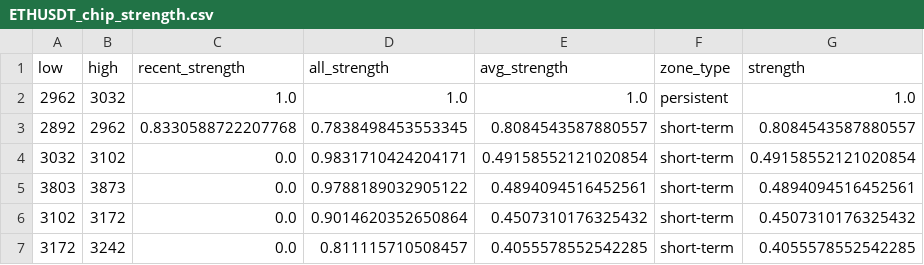
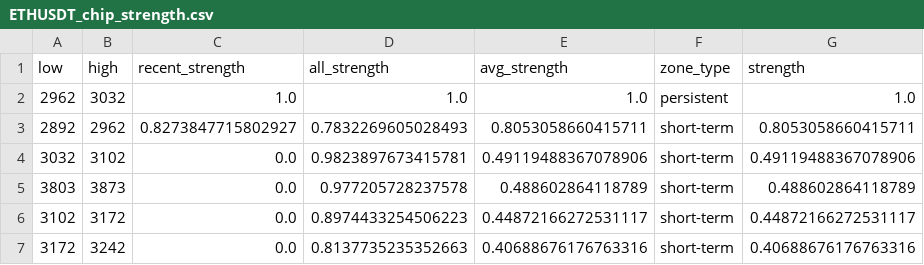
Before and after one commit to CMUJIN/crypto_csi_toolkit, a CSV file: docs/ETHUSDT_chip_strength.csv, drawn as a sheet.

```diff
--- a/docs/ETHUSDT_chip_strength.csv
+++ b/docs/ETHUSDT_chip_strength.csv
@@ -2,6 +2,6 @@ low,high,recent_strength,all_strength,avg_strength,zone_type,strength
 2962,3032,1.0,1.0,1.0,persistent,1.0
-2892,2962,0.8330588722207768,0.7838498453553345,0.8084543587880557,short-term,0.8084543587880557
-3032,3102,0.0,0.9831710424204171,0.49158552121020854,short-term,0.49158552121020854
-3803,3873,0.0,0.9788189032905122,0.4894094516452561,short-term,0.4894094516452561
-3102,3172,0.0,0.9014620352650864,0.4507310176325432,short-term,0.4507310176325432
-3172,3242,0.0,0.811115710508457,0.4055578552542285,short-term,0.4055578552542285
+2892,2962,0.8273847715802927,0.7832269605028493,0.8053058660415711,short-term,0.8053058660415711
+3032,3102,0.0,0.9823897673415781,0.49119488367078906,short-term,0.49119488367078906
+3803,3873,0.0,0.977205728237578,0.488602864118789,short-term,0.488602864118789
+3102,3172,0.0,0.8974433254506223,0.44872166272531117,short-term,0.44872166272531117
+3172,3242,0.0,0.8137735235352663,0.40688676176763316,short-term,0.40688676176763316
```
Also changed, not shown: docs/AAVEUSDT_chip_strength.csv, docs/BTCUSDT_chip_strength.csv, 15 other files.
